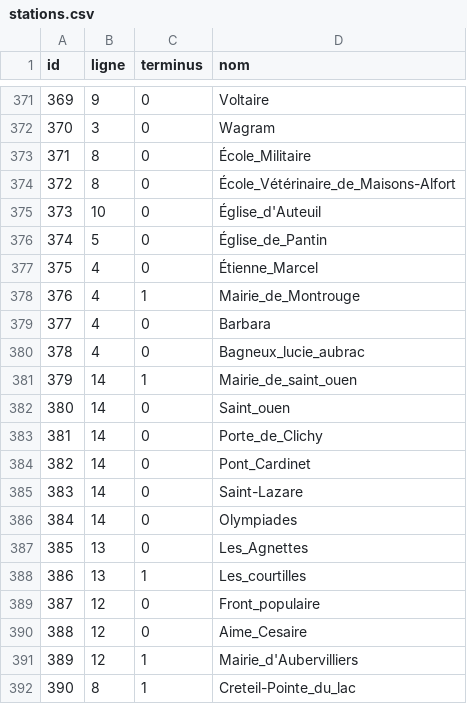
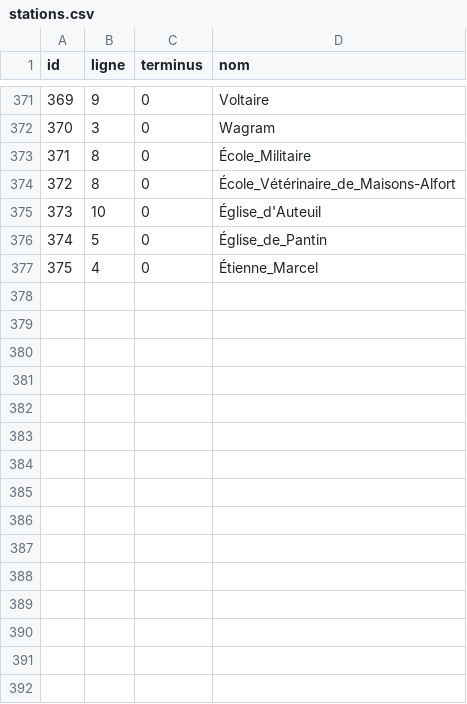
Before and after one commit to UPECSchoolProjects/SAE2.01-DevObjet, a CSV file: CSV/stations.csv, drawn as a sheet; only a part is shown, gaps mark what is left out; the diff names each change by its address in the sheet, - before the commit and + after, or states it on an @@ line.

```diff
--- a/CSV/stations.csv
+++ b/CSV/stations.csv
-row 378: 376 | 4 | 1 | Mairie_de_Montrouge
-row 379: 377 | 4 | 0 | Barbara
-row 380: 378 | 4 | 0 | Bagneux_lucie_aubrac
-row 381: 379 | 14 | 1 | Mairie_de_saint_ouen
-row 382: 380 | 14 | 0 | Saint_ouen
-row 383: 381 | 14 | 0 | Porte_de_Clichy
-row 384: 382 | 14 | 0 | Pont_Cardinet
-row 385: 383 | 14 | 0 | Saint-Lazare
-row 386: 384 | 14 | 0 | Olympiades
-row 387: 385 | 13 | 0 | Les_Agnettes
-row 388: 386 | 13 | 1 | Les_courtilles
-row 389: 387 | 12 | 0 | Front_populaire
-row 390: 388 | 12 | 0 | Aime_Cesaire
-row 391: 389 | 12 | 1 | Mairie_d'Aubervilliers
-row 392: 390 | 8 | 1 | Creteil-Pointe_du_lac
```
Also changed, not shown: 5 other files.
